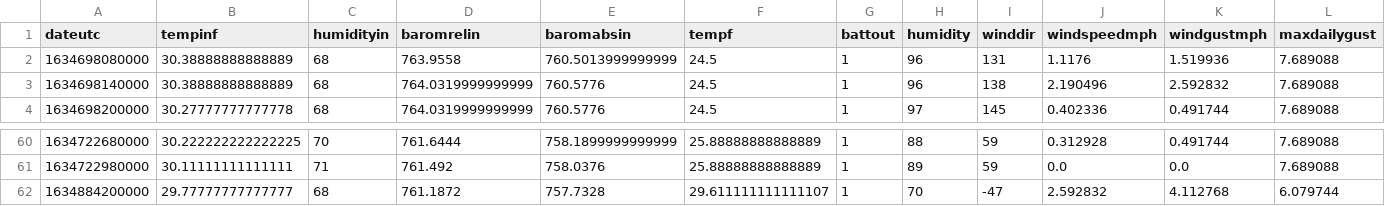
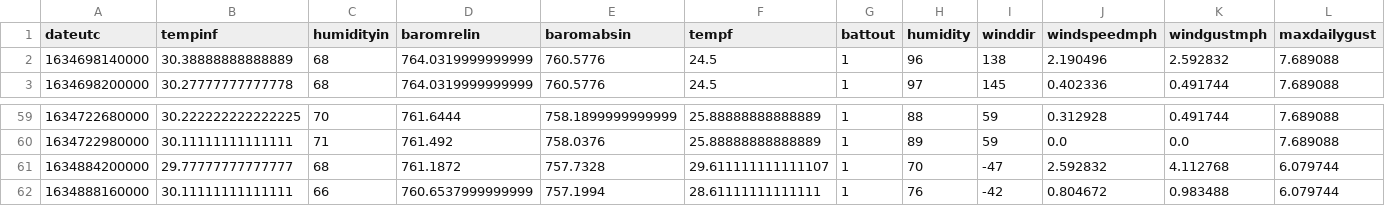
Before and after one commit to IS-310/IS-310, a CSV file: history.csv, drawn as a sheet; only a part is shown, gaps mark what is left out; removed rows and columns are numbered as before the commit, all else as after; rows hold the shown columns only; the diff names each change by its address in the sheet, - before the commit and + after, or states it on an @@ line.

```diff
--- a/history.csv
+++ b/history.csv
-row 2: 1634698080000 | 30.38888888888889 | 68 | 763.9558 | 760.5013999999999 | 24.5 | 1 | 96 | 131 | 1.1176 | 1.519936 | 7.689088
+row 62: 1634888160000 | 30.11111111111111 | 66 | 760.6537999999999 | 757.1994 | 28.61111111111111 | 1 | 76 | -42 | 0.804672 | 0.983488 | 6.079744
```
Also changed, not shown: RainData_FINAL_DATASET.csv, logResults.csv, 4 other files.
